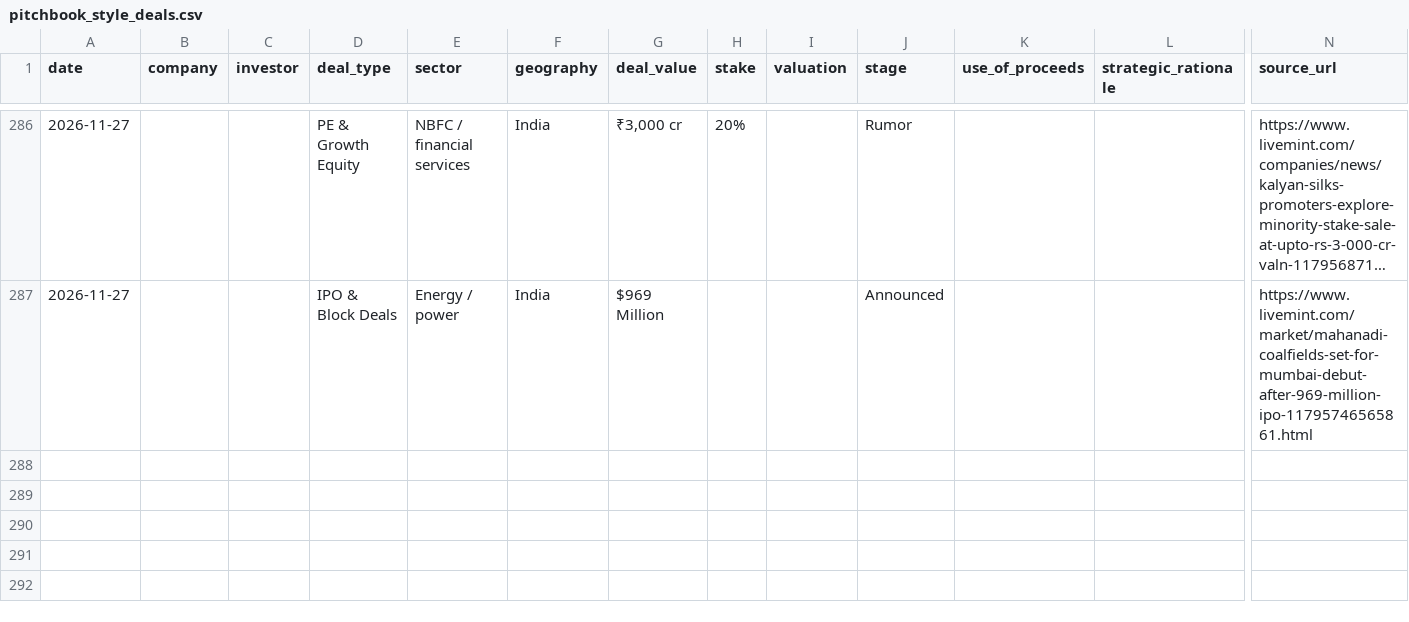
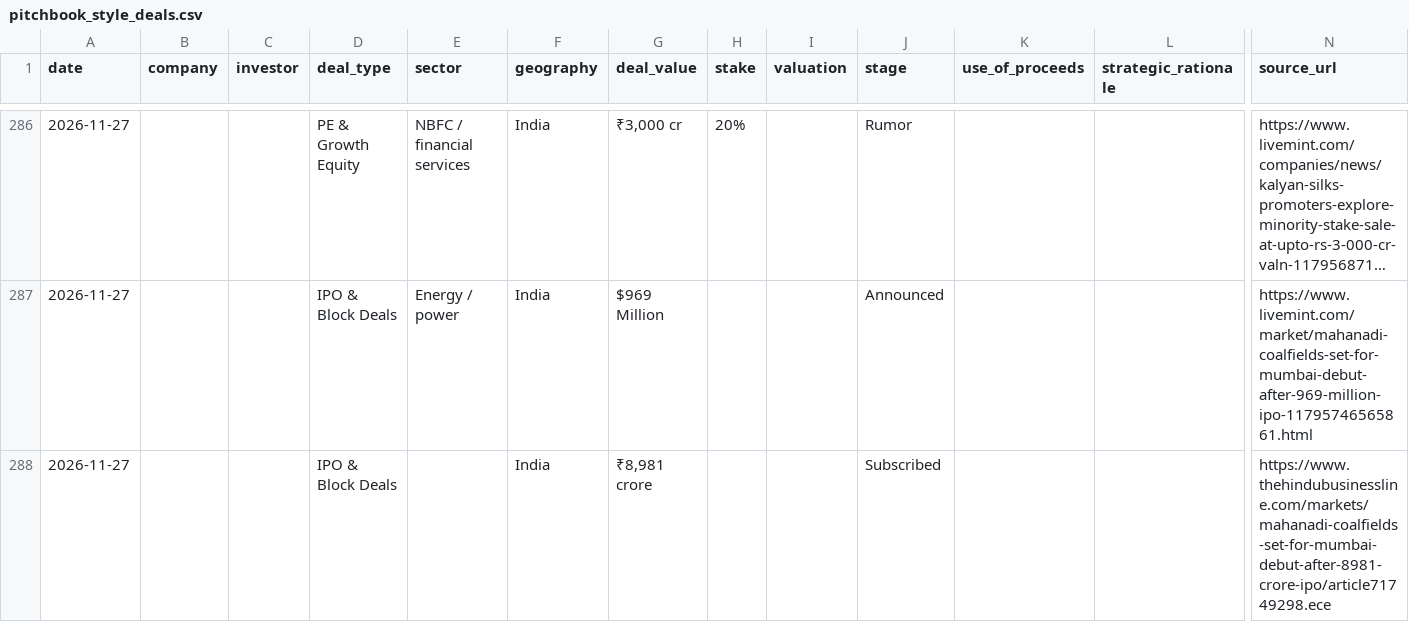
Before and after one commit to aarreev12342/morning-brief, a CSV file: data/pitchbook_style_deals.csv, drawn as a sheet; only a part is shown, gaps mark what is left out; long unchanged cells end in …; rows hold the shown columns only; the diff names each change by its address in the sheet, - before the commit and + after, or states it on an @@ line.

```diff
--- a/data/pitchbook_style_deals.csv
+++ b/data/pitchbook_style_deals.csv
+row 288: 2026-11-27 |  |  | IPO & Block Deals |  | India | ₹8,981 crore |  |  | Subscribed |  |  | https://www.thehindubusinessline.com/markets/mahanadi-coalfields-set-for-mumbai-debut-after-8981-crore-ipo/article71749298.ece
```
Also changed, not shown: data/deals.csv.
